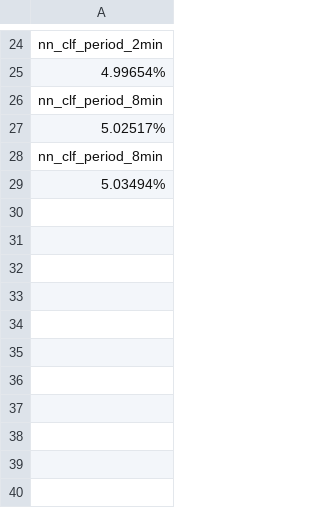
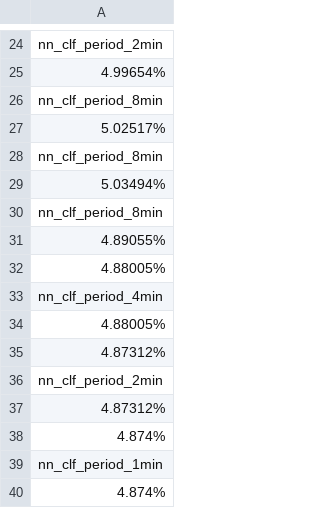
Before and after one commit to rannnayy/continuous-training, a CSV file: design/module/fine-grained/overhead5.csv, drawn as a sheet; only a part is shown, gaps mark what is left out.

```diff
--- a/design/module/fine-grained/overhead5.csv
+++ b/design/module/fine-grained/overhead5.csv
@@ -29 +29,12 @@ nn_clf_period_8min
 5.03494%
+nn_clf_period_8min
+4.89055%
+4.88005%
+nn_clf_period_4min
+4.88005%
+4.87312%
+nn_clf_period_2min
+4.87312%
+4.874%
+nn_clf_period_1min
+4.874%
```
Also changed, not shown: design/module/fine-grained/overhead.csv, design/module/fine-grained/overhead2.csv, 5 other files.
